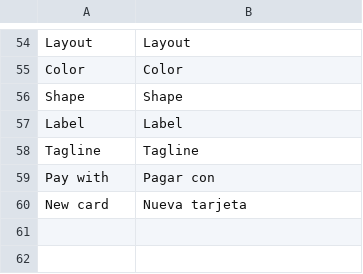
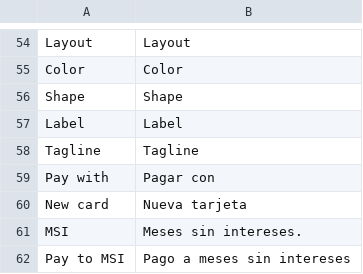
Before and after one commit to qbo-tech/magento2-paypal-commerce-platform, a CSV file: i18n/es_MX.csv, drawn as a sheet; only a part is shown, gaps mark what is left out; the diff names each change by its address in the sheet, - before the commit and + after, or states it on an @@ line.

```diff
--- a/i18n/es_MX.csv
+++ b/i18n/es_MX.csv
+row 61: MSI | Meses sin intereses.
+row 62: Pay to MSI | Pago a meses sin intereses
```
Also changed, not shown: 4 other files.
